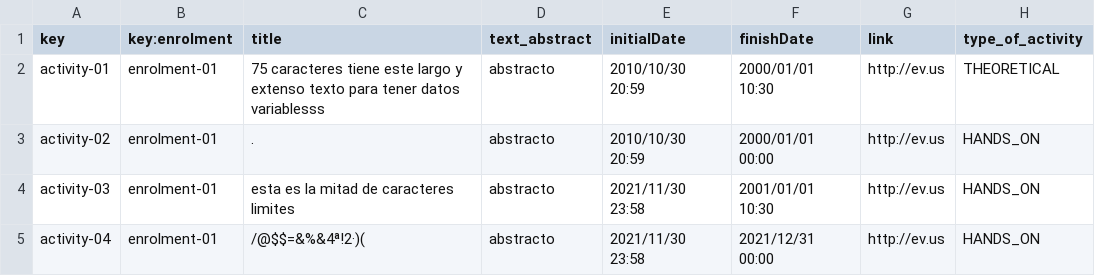
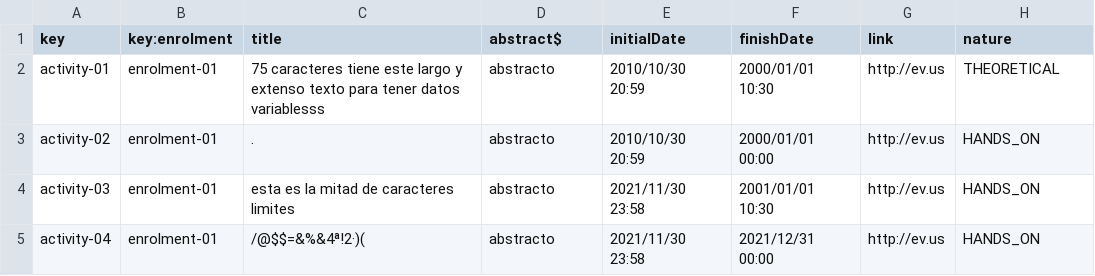
Before and after one commit to Miguel-Angel-Roldan-Garcia/Acme-L3, a CSV file: src/main/webapp/WEB-INF/resources/sample-data/activity.csv, drawn as a sheet; only a part is shown.

Commit message:
fix:Renaming attributes of Activity

```diff
--- a/src/main/webapp/WEB-INF/resources/sample-data/activity.csv
+++ b/src/main/webapp/WEB-INF/resources/sample-data/activity.csv
@@ -1,2 +1,2 @@
-key,key:enrolment,title,text_abstract,initialDate,finishDate,link,type_of_activity
+key,key:enrolment,title,abstract$,initialDate,finishDate,link,nature
 activity-01,enrolment-01,"75 caracteres tiene este largo y extenso texto para tener datos variablesss","abstracto",2010/10/30 20:59,2000/01/01 10:30,http://ev.us,THEORETICAL
```
Also changed, not shown: 1 other file.
